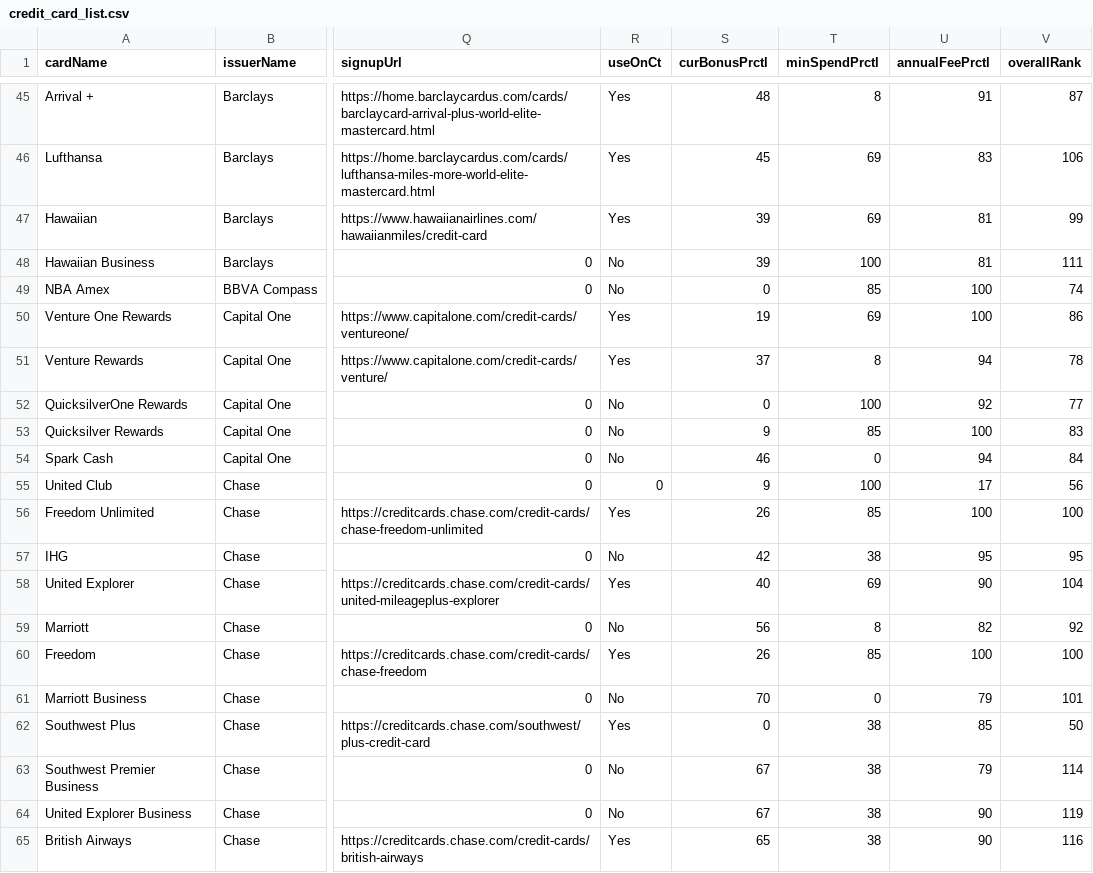
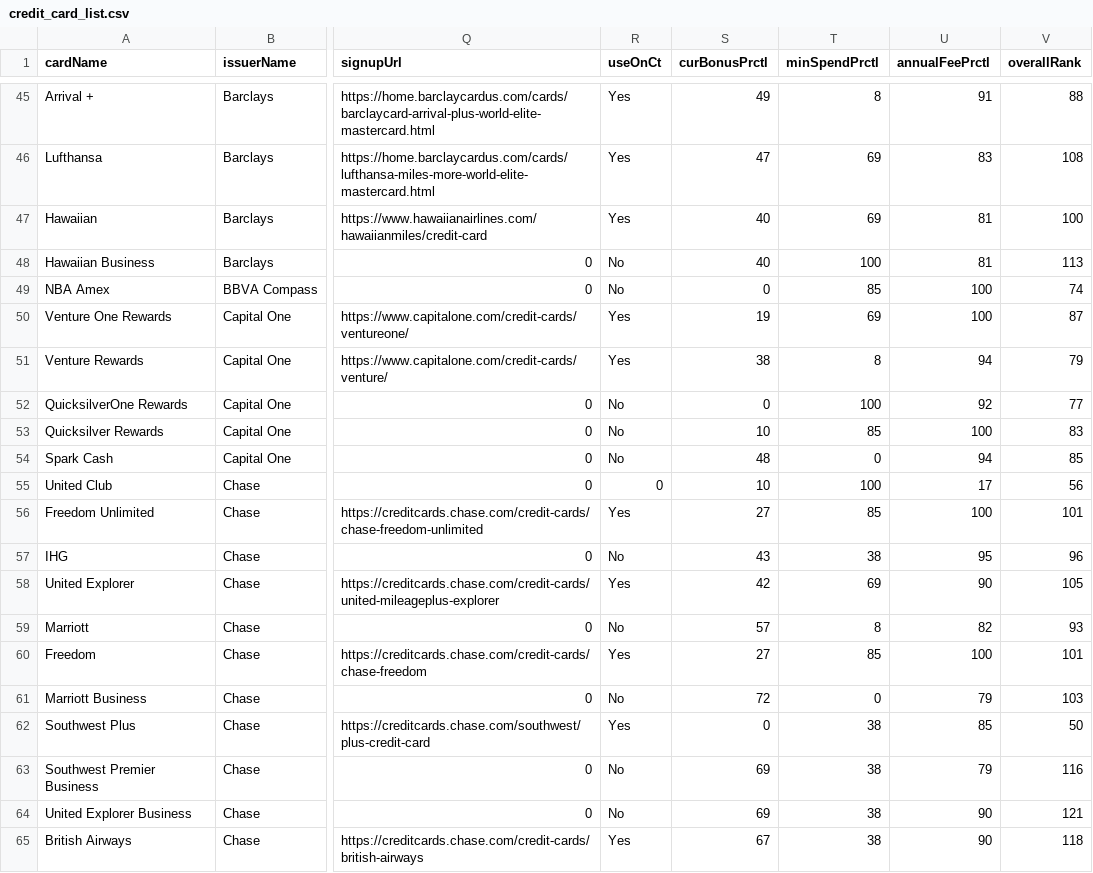
Before and after one commit to Almax/creditTiger, a CSV file: scripts/cardCsvToJson/credit_card_list.csv, drawn as a sheet; only a part is shown, gaps mark what is left out; the diff covers the shown part only; the diff names each change by its address in the sheet, - before the commit and + after, or states it on an @@ line.

```diff
--- a/scripts/cardCsvToJson/credit_card_list.csv
+++ b/scripts/cardCsvToJson/credit_card_list.csv
-S45 (curBonusPrctl): 48
+S45 (curBonusPrctl): 49
-V45 (overallRank): 87
+V45 (overallRank): 88
-S46 (curBonusPrctl): 45
+S46 (curBonusPrctl): 47
-V46 (overallRank): 106
+V46 (overallRank): 108
-S47:S48 (curBonusPrctl): 39
+S47:S48 (curBonusPrctl): 40
-V47 (overallRank): 99
+V47 (overallRank): 100
-V48 (overallRank): 111
+V48 (overallRank): 113
-V50 (overallRank): 86
+V50 (overallRank): 87
-S51 (curBonusPrctl): 37
+S51 (curBonusPrctl): 38
-V51 (overallRank): 78
+V51 (overallRank): 79
-S53 (curBonusPrctl): 9
+S53 (curBonusPrctl): 10
-S54 (curBonusPrctl): 46
+S54 (curBonusPrctl): 48
-V54 (overallRank): 84
+V54 (overallRank): 85
-S55 (curBonusPrctl): 9
+S55 (curBonusPrctl): 10
-S56 (curBonusPrctl): 26
+S56 (curBonusPrctl): 27
-V56 (overallRank): 100
+V56 (overallRank): 101
-S57 (curBonusPrctl): 42
+S57 (curBonusPrctl): 43
-V57 (overallRank): 95
+V57 (overallRank): 96
-S58 (curBonusPrctl): 40
+S58 (curBonusPrctl): 42
-V58 (overallRank): 104
+V58 (overallRank): 105
-S59 (curBonusPrctl): 56
+S59 (curBonusPrctl): 57
-V59 (overallRank): 92
+V59 (overallRank): 93
-S60 (curBonusPrctl): 26
+S60 (curBonusPrctl): 27
-V60 (overallRank): 100
+V60 (overallRank): 101
-S61 (curBonusPrctl): 70
+S61 (curBonusPrctl): 72
-V61 (overallRank): 101
+V61 (overallRank): 103
-S63:S64 (curBonusPrctl): 67
+S63:S64 (curBonusPrctl): 69
-V63 (overallRank): 114
+V63 (overallRank): 116
-V64 (overallRank): 119
+V64 (overallRank): 121
-S65 (curBonusPrctl): 65
+S65 (curBonusPrctl): 67
-V65 (overallRank): 116
+V65 (overallRank): 118
```
Also changed, not shown: 102 edited cells elsewhere in this file, 1 other file.
